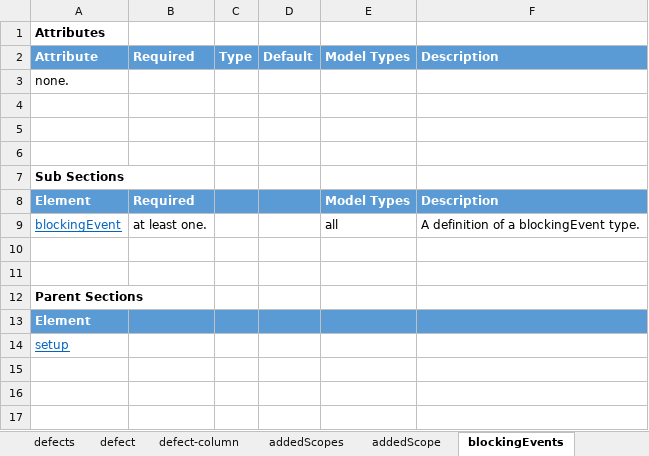
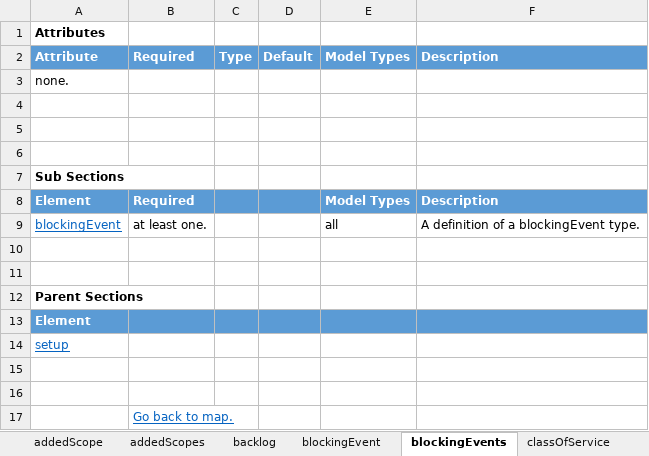
Before and after one commit to FocusedObjective/FocusedObjective.Resources, an Excel workbook: SimML Reference.xlsx, sheet blockingEvents, drawn as a sheet; values as stored, in another font and other column widths than the file's, no borders; the diff names each change by its address in the sheet, - before the commit and + after, or states it on an @@ line.

```diff
--- a/SimML Reference.xlsx (sheet blockingEvents)
+++ b/SimML Reference.xlsx (sheet blockingEvents)
+sheet tab: classOfService
@@ sheet tab order changed: addedScope | addedScopes | backlog | blockingEvent | blockingEvents | classOfService @@
+row 15: (empty)
+row 16: (empty)
+row 17:  | Go back to map.
```
Also changed, not shown: sheet setup, sheet columns, sheet defects, sheet addedScopes, sheet simulation, sheet defect-column, 9 more sheets, other sheet tabs.
